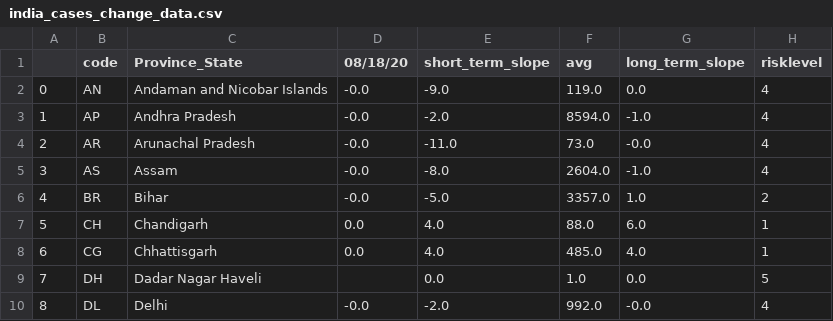
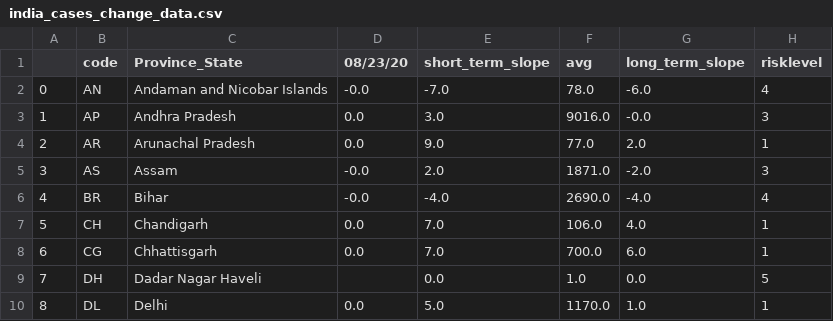
Before and after one commit to alwaysahmad/covid, a CSV file: india_cases_change_data.csv, drawn as a sheet; only a part is shown; the diff covers the shown part only.

```diff
--- a/india_cases_change_data.csv
+++ b/india_cases_change_data.csv
@@ -1,10 +1,10 @@
-,code,Province_State,08/18/20,short_term_slope,avg,long_term_slope,risklevel
-0,AN,Andaman and Nicobar Islands,-0.0,-9.0,119.0,0.0,4
-1,AP,Andhra Pradesh,-0.0,-2.0,8594.0,-1.0,4
-2,AR,Arunachal Pradesh,-0.0,-11.0,73.0,-0.0,4
-3,AS,Assam,-0.0,-8.0,2604.0,-1.0,4
-4,BR,Bihar,-0.0,-5.0,3357.0,1.0,2
-5,CH,Chandigarh,0.0,4.0,88.0,6.0,1
-6,CG,Chhattisgarh,0.0,4.0,485.0,4.0,1
+,code,Province_State,08/23/20,short_term_slope,avg,long_term_slope,risklevel
+0,AN,Andaman and Nicobar Islands,-0.0,-7.0,78.0,-6.0,4
+1,AP,Andhra Pradesh,0.0,3.0,9016.0,-0.0,3
+2,AR,Arunachal Pradesh,0.0,9.0,77.0,2.0,1
+3,AS,Assam,-0.0,2.0,1871.0,-2.0,3
+4,BR,Bihar,-0.0,-4.0,2690.0,-4.0,4
+5,CH,Chandigarh,0.0,7.0,106.0,4.0,1
+6,CG,Chhattisgarh,0.0,7.0,700.0,6.0,1
 7,DH,Dadar Nagar Haveli,,0.0,1.0,0.0,5
-8,DL,Delhi,-0.0,-2.0,992.0,-0.0,4
+8,DL,Delhi,0.0,5.0,1170.0,1.0,1
```
Also changed, not shown: 97 edited cells elsewhere in this file, global_cases_change_data.csv, india_deaths_change_data.csv, 28 other files.
